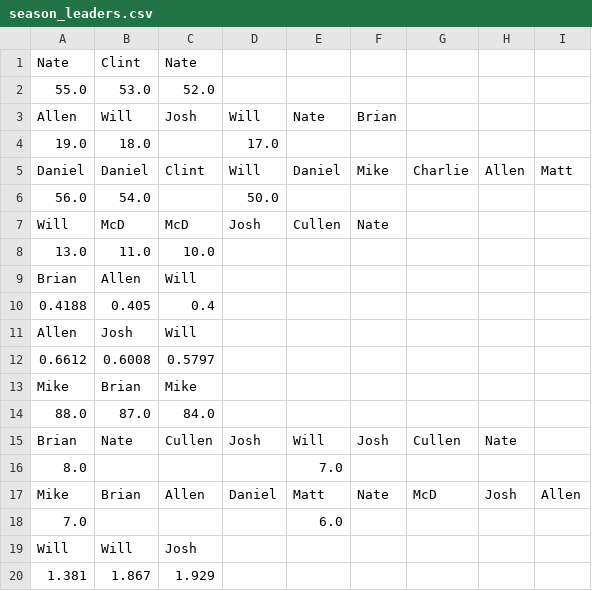
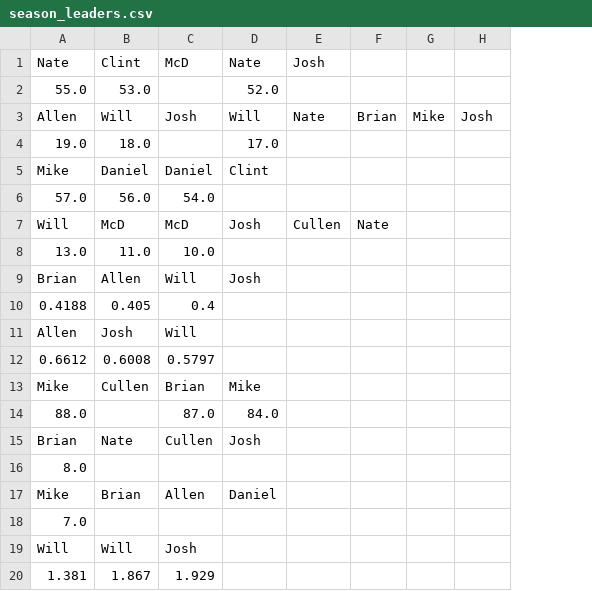
Before and after one commit to dkoch92/dkoch92.github.io, a CSV file: CSV Files/season_leaders.csv, drawn as a sheet; only a part is shown; removed rows and columns are numbered as before the commit, all else as after; the diff covers the shown part only; the diff names each change by its address in the sheet, - before the commit and + after, or states it on an @@ line.

```diff
--- a/CSV Files/season_leaders.csv
+++ b/CSV Files/season_leaders.csv
-column G, rows 15-17: Cullen |  | McD
+column G, row 3: Mike
-column I, row 17: Allen
-C1: Nate
+C1: McD
-D1: (empty)
+D1: Nate
-E1: (empty)
+E1: Josh
-C2: 52.0
+C2: (empty)
-D2: (empty)
+D2: 52.0
-H3: (empty)
+H3: Josh
-row 5: Daniel | Daniel | Clint | Will | Daniel | Mike | Charlie | Allen | Matt
-row 6: 56.0 | 54.0 |  | 50.0
+row 5: Mike | Daniel | Daniel | Clint
+row 6: 57.0 | 56.0 | 54.0
-D9: (empty)
+D9: Josh
-row 13: Mike | Brian | Mike
-row 14: 88.0 | 87.0 | 84.0
+row 13: Mike | Cullen | Brian | Mike
+row 14: 88.0 |  | 87.0 | 84.0
-E15: Will
+E15: (empty)
-F15: Josh
+F15: (empty)
-H15: Nate
+H15: (empty)
-E16: 7.0
+E16: (empty)
-E17: Matt
+E17: (empty)
-F17: Nate
+F17: (empty)
-H17: Josh
+H17: (empty)
-E18: 6.0
+E18: (empty)
```
Also changed, not shown: 7 added rows, 7 removed rows and 1 moved row elsewhere in this file, CSV Files/All_Records.csv, CSV Files/Opponent_Stats.csv, 12 other files.
